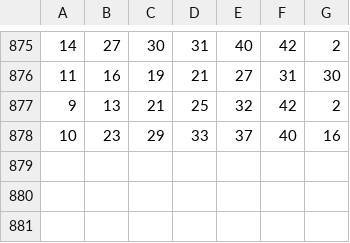
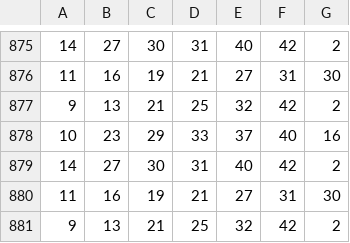
Before and after one commit to ParkJuwon/python-study, a CSV file: python_notebook/lotto.csv, drawn as a sheet; only a part is shown, gaps mark what is left out; the diff names each change by its address in the sheet, - before the commit and + after, or states it on an @@ line.

```diff
--- a/python_notebook/lotto.csv
+++ b/python_notebook/lotto.csv
+row 879: 14 | 27 | 30 | 31 | 40 | 42 | 2
+row 880: 11 | 16 | 19 | 21 | 27 | 31 | 30
+row 881: 9 | 13 | 21 | 25 | 32 | 42 | 2
```
Also changed, not shown: 9 other files.
